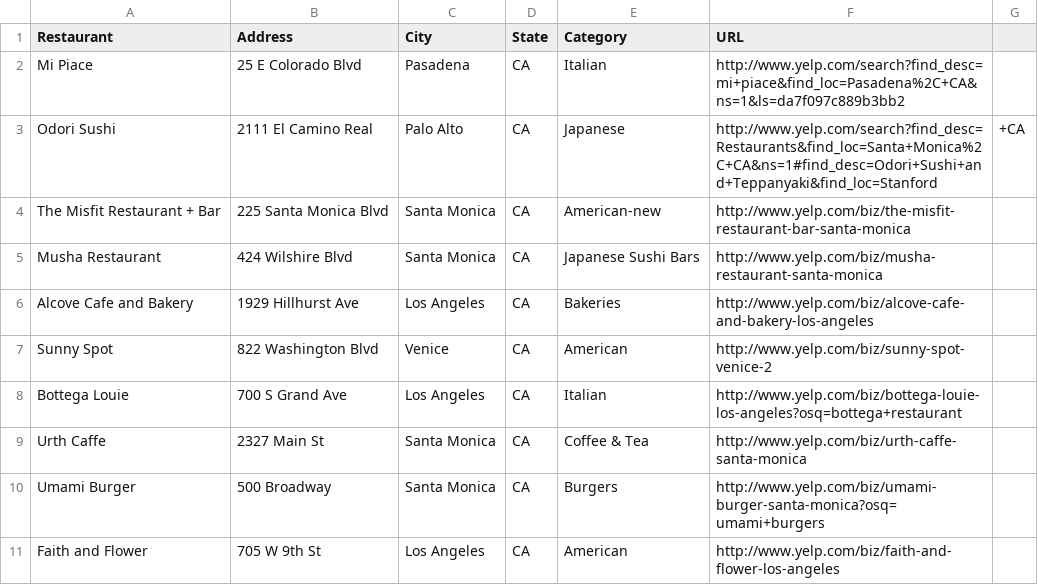
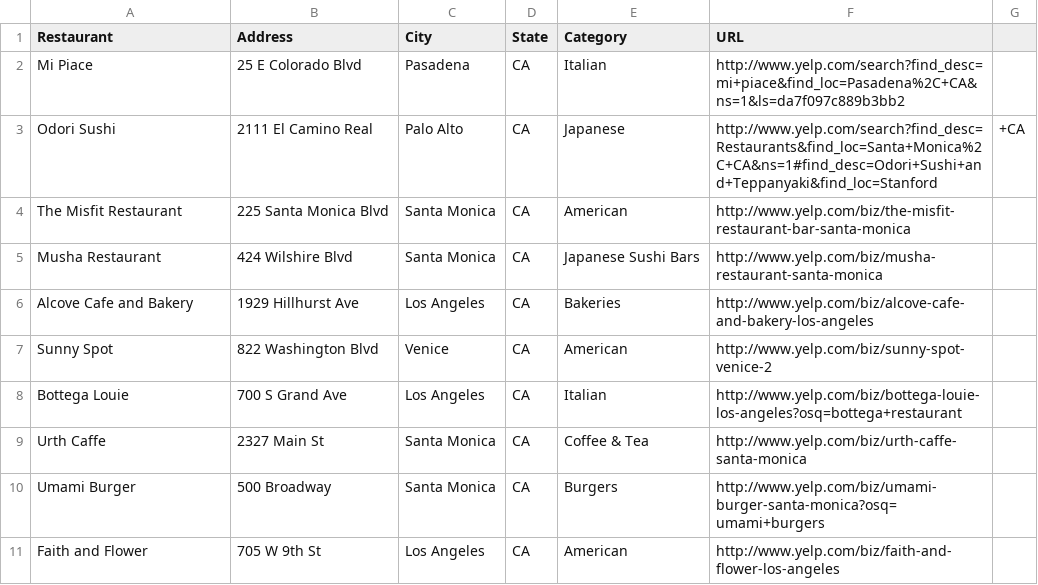
Before and after one commit to enterstudio/gradstudent, a CSV file: Restaurants.csv, drawn as a sheet.

Commit message:
Update Restaurants.csv

```diff
--- a/Restaurants.csv
+++ b/Restaurants.csv
@@ -3,3 +3,3 @@ Mi Piace,25 E Colorado Blvd,Pasadena,CA,Italian,http://www.yelp.com/search?find_
 Odori Sushi,2111 El Camino Real,Palo Alto,CA,Japanese,http://www.yelp.com/search?find_desc=Restaurants&find_loc=Santa+Monica%2C+CA&ns=1#find_desc=Odori+Sushi+and+Teppanyaki&find_loc=Stanford,+CA
-The Misfit Restaurant + Bar,225 Santa Monica Blvd,Santa Monica,CA,American-new,http://www.yelp.com/biz/the-misfit-restaurant-bar-santa-monica
+The Misfit Restaurant,225 Santa Monica Blvd,Santa Monica,CA,American,http://www.yelp.com/biz/the-misfit-restaurant-bar-santa-monica
 Musha Restaurant,424 Wilshire Blvd,Santa Monica,CA,Japanese Sushi Bars,http://www.yelp.com/biz/musha-restaurant-santa-monica
```
